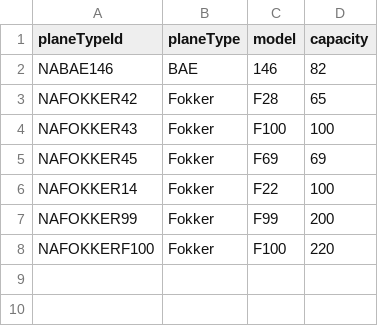
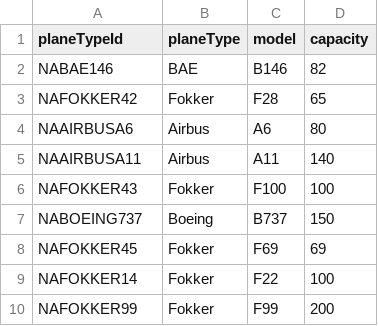
Before and after one commit to andri95/Verklegt1_AHERO, a CSV file: Data/AircraftType.csv, drawn as a sheet.

```diff
--- a/Data/AircraftType.csv
+++ b/Data/AircraftType.csv
@@ -1,5 +1,8 @@
 planeTypeId,planeType,model,capacity
-NABAE146,BAE,146,82
+NABAE146,BAE,B146,82
 NAFOKKER42,Fokker,F28,65
+NAAIRBUSA6,Airbus,A6,80
+NAAIRBUSA11,Airbus,A11,140
 NAFOKKER43,Fokker,F100,100
+NABOEING737,Boeing,B737,150
 NAFOKKER45,Fokker,F69,69
@@ -7,2 +10 @@ NAFOKKER14,Fokker,F22,100
 NAFOKKER99,Fokker,F99,200
-NAFOKKERF100,Fokker,F100,220
```
Also changed, not shown: Data/Crew.csv, Data/Destinations.csv, 6 other files.
